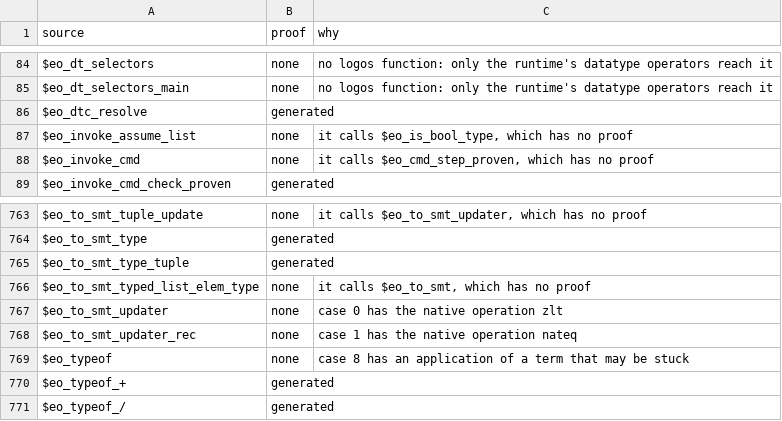
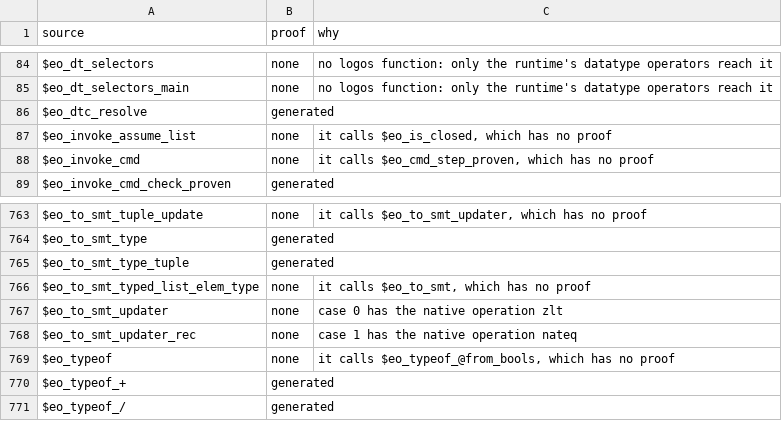
Before and after one commit to daniel-larraz/pathos, a TSV file: generated/cpc-checker/proofs.tsv, drawn as a sheet; only a part is shown, gaps mark what is left out.

```diff
--- a/generated/cpc-checker/proofs.tsv
+++ b/generated/cpc-checker/proofs.tsv
@@ -86,3 +86,3 @@ $eo_dt_selectors_main	none	no logos function: only the runtime's datatype operat
 $eo_dtc_resolve	generated	
-$eo_invoke_assume_list	none	it calls $eo_is_bool_type, which has no proof
+$eo_invoke_assume_list	none	it calls $eo_is_closed, which has no proof
 $eo_invoke_cmd	none	it calls $eo_cmd_step_proven, which has no proof
@@ -768,3 +768,3 @@ $eo_to_smt_updater	none	case 0 has the native operation zlt
 $eo_to_smt_updater_rec	none	case 1 has the native operation nateq
-$eo_typeof	none	case 8 has an application of a term that may be stuck
+$eo_typeof	none	it calls $eo_typeof_@from_bools, which has no proof
 $eo_typeof_+	generated	
```
Also changed, not shown: generated/cpcmini-checker/constructors.tsv, generated/cpcmini-checker/proofs.tsv, 17 other files.
